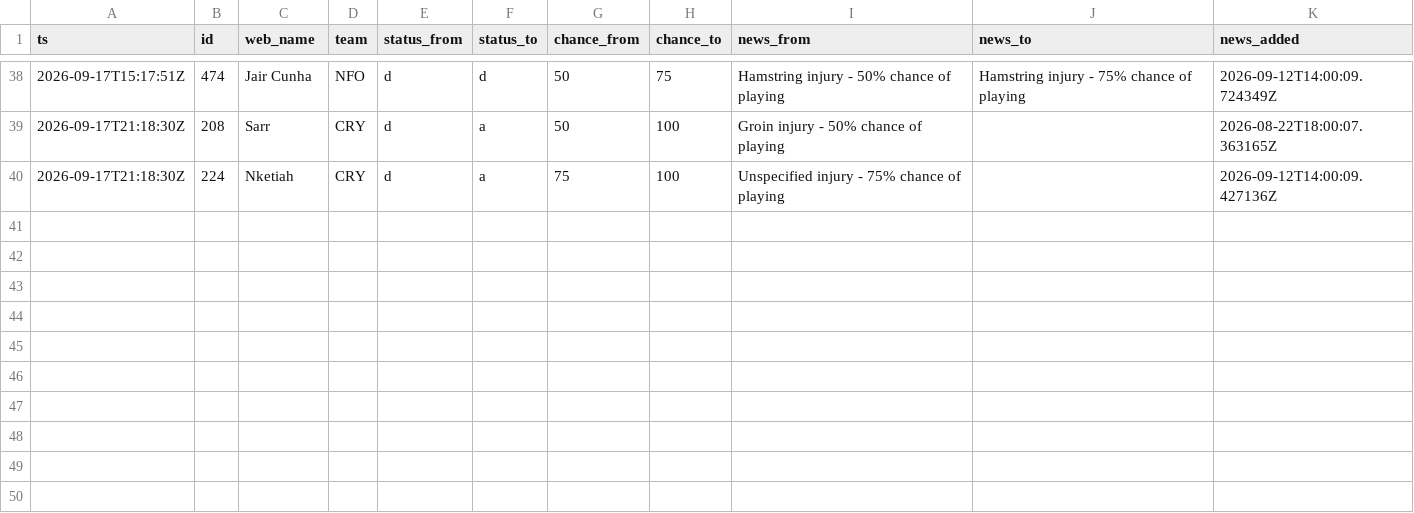
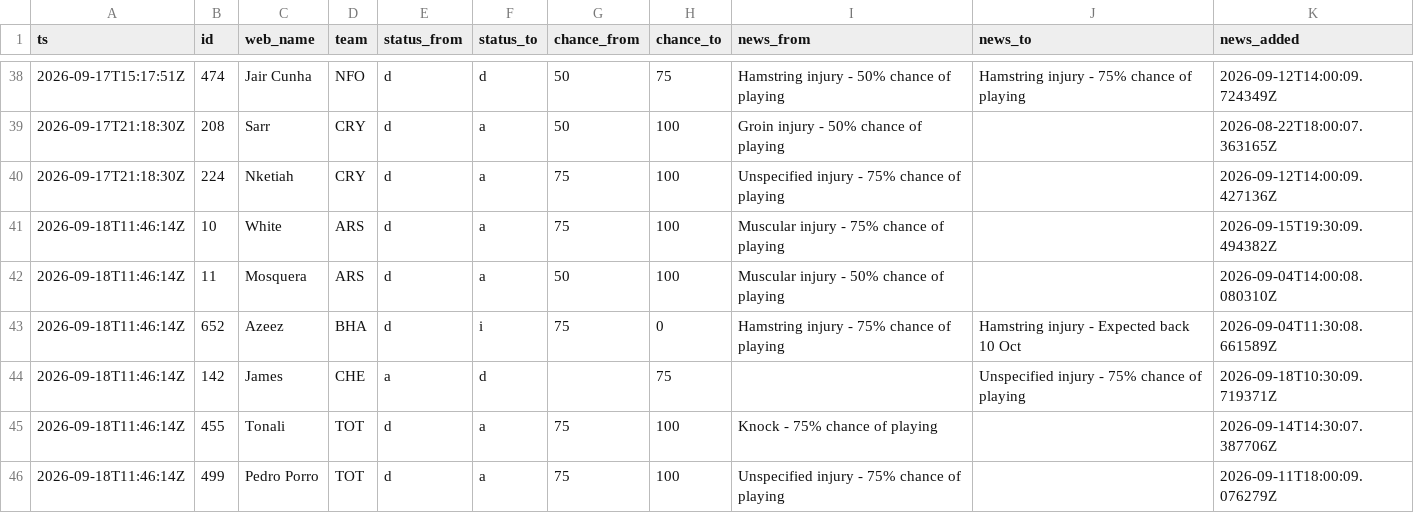
Before and after one commit to nr-jp/fpl-mirror, a CSV file: data/derived/news_log.csv, drawn as a sheet; only a part is shown, gaps mark what is left out; the diff names each change by its address in the sheet, - before the commit and + after, or states it on an @@ line.

```diff
--- a/data/derived/news_log.csv
+++ b/data/derived/news_log.csv
+row 41: 2026-09-18T11:46:14Z | 10 | White | ARS | d | a | 75 | 100 | Muscular injury - 75% chance of playing |  | 2026-09-15T19:30:09.494382Z
+row 42: 2026-09-18T11:46:14Z | 11 | Mosquera | ARS | d | a | 50 | 100 | Muscular injury - 50% chance of playing |  | 2026-09-04T14:00:08.080310Z
+row 43: 2026-09-18T11:46:14Z | 652 | Azeez | BHA | d | i | 75 | 0 | Hamstring injury - 75% chance of playing | Hamstring injury - Expected back 10 Oct | 2026-09-04T11:30:08.661589Z
+row 44: 2026-09-18T11:46:14Z | 142 | James | CHE | a | d |  | 75 |  | Unspecified injury - 75% chance of playing | 2026-09-18T10:30:09.719371Z
+row 45: 2026-09-18T11:46:14Z | 455 | Tonali | TOT | d | a | 75 | 100 | Knock - 75% chance of playing |  | 2026-09-14T14:30:07.387706Z
+row 46: 2026-09-18T11:46:14Z | 499 | Pedro Porro | TOT | d | a | 75 | 100 | Unspecified injury - 75% chance of playing |  | 2026-09-11T18:00:09.076279Z
```
Also changed, not shown: data/derived/players.csv, 6 other files.
